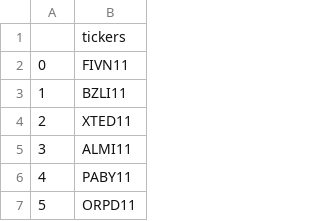
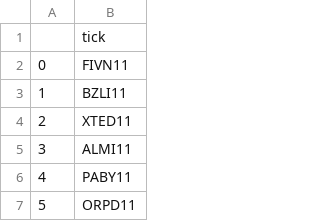
Before and after one commit to edoskita/statusfundamentos, a CSV file: Pasta1.csv, drawn as a sheet; only a part is shown.

Commit message:
Update Pasta1.csv

```diff
--- a/Pasta1.csv
+++ b/Pasta1.csv
@@ -1,2 +1,2 @@
-,tickers
+,tick
 0,FIVN11
```
